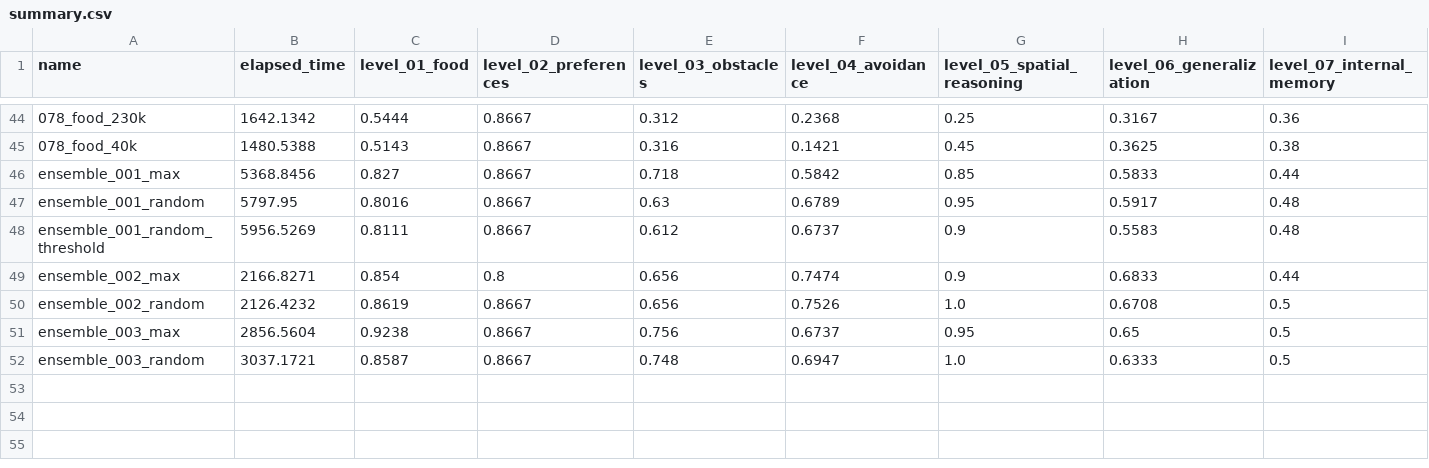
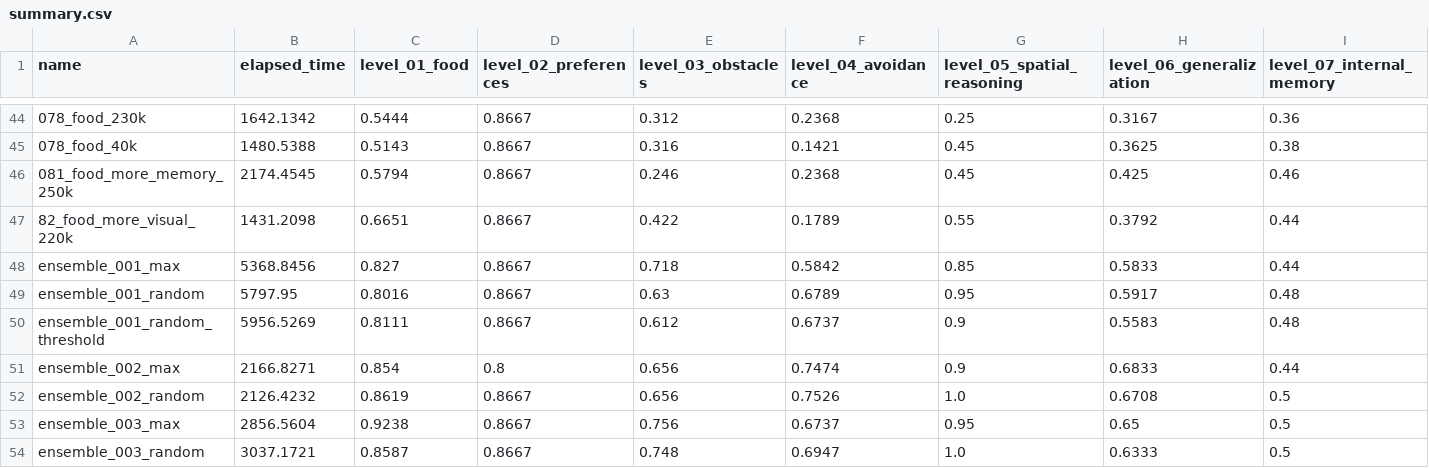
Before and after one commit to ironbar/orangutan, a CSV file: scripts/test_submission/summary.csv, drawn as a sheet; only a part is shown, gaps mark what is left out; rows hold the shown columns only; the diff names each change by its address in the sheet, - before the commit and + after, or states it on an @@ line.

Commit message:
More experiments with food, preferences not learned yet

```diff
--- a/scripts/test_submission/summary.csv
+++ b/scripts/test_submission/summary.csv
+row 46: 081_food_more_memory_250k | 2174.4545 | 0.5794 | 0.8667 | 0.246 | 0.2368 | 0.45 | 0.425 | 0.46
+row 47: 82_food_more_visual_220k | 1431.2098 | 0.6651 | 0.8667 | 0.422 | 0.1789 | 0.55 | 0.3792 | 0.44
```
Also changed, not shown: 3 other files.
